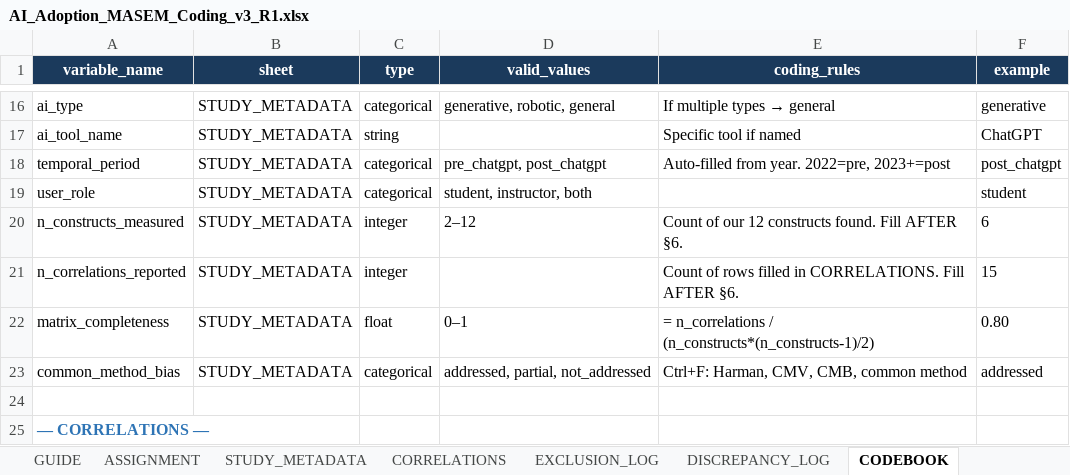
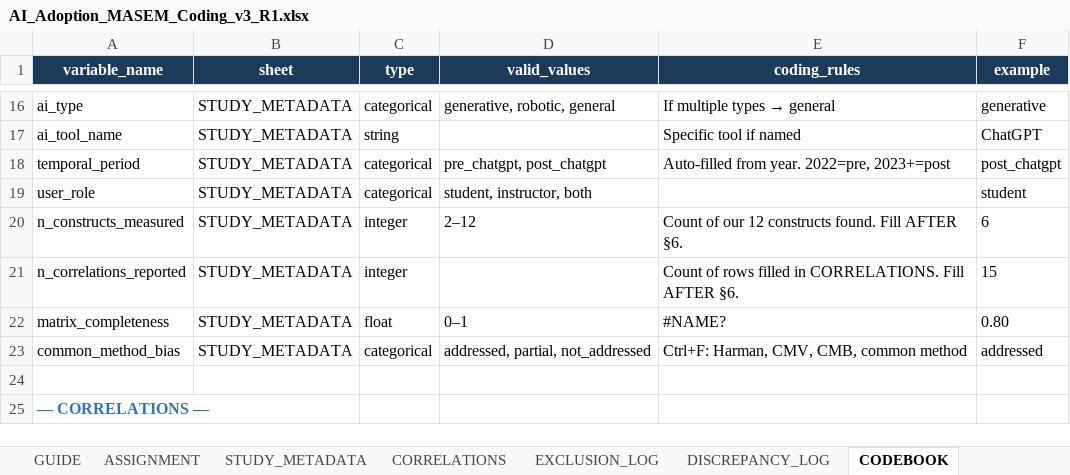
Before and after one commit to HosungYou/jornal_AI-adoption_meta, an Excel workbook: data/04_extraction/coder_packages/R1/AI_Adoption_MASEM_Coding_v3_R1.xlsx, sheet CODEBOOK, drawn as a sheet; only a part is shown, gaps mark what is left out; values as stored, in another font and other column widths than the file's, no borders; formulas without a stored value are shown as written; charts and pictures not drawn; the diff names each change by its address in the sheet, - before the commit and + after, or states it on an @@ line.

```diff
--- a/data/04_extraction/coder_packages/R1/AI_Adoption_MASEM_Coding_v3_R1.xlsx (sheet CODEBOOK)
+++ b/data/04_extraction/coder_packages/R1/AI_Adoption_MASEM_Coding_v3_R1.xlsx (sheet CODEBOOK)
-E22 (coding_rules): = n_correlations / (n_constructs*(n_constructs-1)/2)
+E22 (coding_rules): #NAME?
```
Also changed, not shown: sheet CORRELATIONS, sheet DISCREPANCY_LOG, sheet STUDY_METADATA, sheet ASSIGNMENT, sheet EXCLUSION_LOG, charts or pictures, data/04_extraction/coder_packages/R2/AI_Adoption_MASEM_Coding_v3_R2.xlsx, data/04_extraction/coder_packages/R3/AI_Adoption_MASEM_Coding_v3_R3.xlsx, 6 other files.
